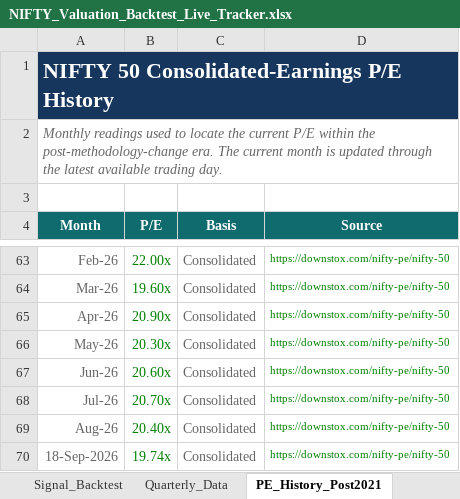
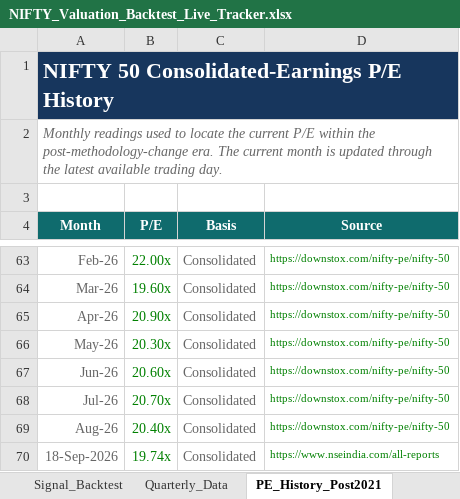
Before and after one commit to ProjectDwister/index-valuation-tracker, an Excel workbook: NIFTY_Valuation_Backtest_Live_Tracker.xlsx, sheet PE_History_Post2021, drawn as a sheet; only a part is shown, gaps mark what is left out; values as stored, in another font and other column widths than the file's, no borders; the diff names each change by its address in the sheet, - before the commit and + after, or states it on an @@ line.

```diff
--- a/NIFTY_Valuation_Backtest_Live_Tracker.xlsx (sheet PE_History_Post2021)
+++ b/NIFTY_Valuation_Backtest_Live_Tracker.xlsx (sheet PE_History_Post2021)
-D70 (Source): https://downstox.com/nifty-pe/nifty-50
+D70 (Source): https://www.nseindia.com/all-reports
```
Also changed, not shown: sheet Daily_Log, sheet Dashboard, charts or pictures, docs/downloads/NIFTY_Valuation_Backtest_Live_Tracker.xlsx, 2 other files.
